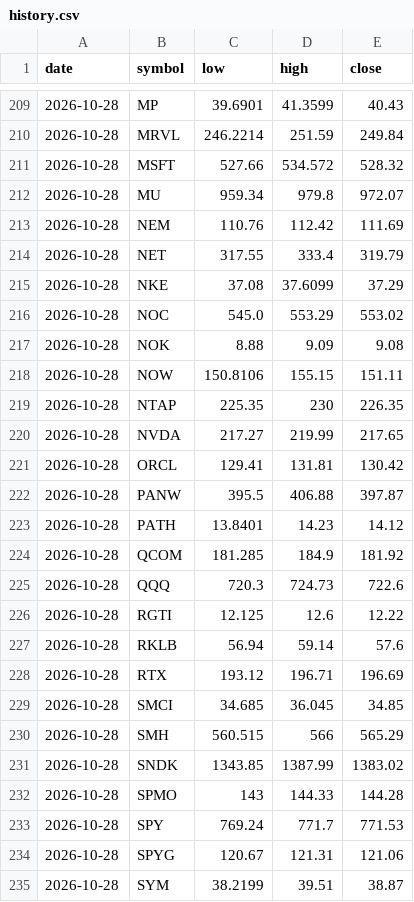
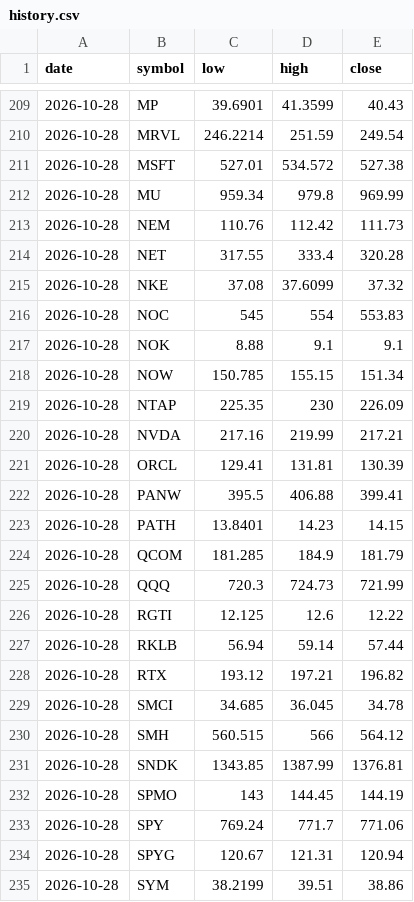
Before and after one commit to fazalcd/fzl-drops, a CSV file: history.csv, drawn as a sheet; only a part is shown, gaps mark what is left out; the diff covers the shown part only.

```diff
--- a/history.csv
+++ b/history.csv
@@ -209,27 +209,27 @@ date,symbol,low,high,close
 2026-10-28,MP,39.6901,41.3599,40.43
-2026-10-28,MRVL,246.2214,251.59,249.84
-2026-10-28,MSFT,527.66,534.572,528.32
-2026-10-28,MU,959.34,979.8,972.07
-2026-10-28,NEM,110.76,112.42,111.69
-2026-10-28,NET,317.55,333.4,319.79
-2026-10-28,NKE,37.08,37.6099,37.29
-2026-10-28,NOC,545.0,553.29,553.02
-2026-10-28,NOK,8.88,9.09,9.08
-2026-10-28,NOW,150.8106,155.15,151.11
-2026-10-28,NTAP,225.35,230,226.35
-2026-10-28,NVDA,217.27,219.99,217.65
-2026-10-28,ORCL,129.41,131.81,130.42
-2026-10-28,PANW,395.5,406.88,397.87
-2026-10-28,PATH,13.8401,14.23,14.12
-2026-10-28,QCOM,181.285,184.9,181.92
-2026-10-28,QQQ,720.3,724.73,722.6
+2026-10-28,MRVL,246.2214,251.59,249.54
+2026-10-28,MSFT,527.01,534.572,527.38
+2026-10-28,MU,959.34,979.8,969.99
+2026-10-28,NEM,110.76,112.42,111.73
+2026-10-28,NET,317.55,333.4,320.28
+2026-10-28,NKE,37.08,37.6099,37.32
+2026-10-28,NOC,545,554,553.83
+2026-10-28,NOK,8.88,9.1,9.1
+2026-10-28,NOW,150.785,155.15,151.34
+2026-10-28,NTAP,225.35,230,226.09
+2026-10-28,NVDA,217.16,219.99,217.21
+2026-10-28,ORCL,129.41,131.81,130.39
+2026-10-28,PANW,395.5,406.88,399.41
+2026-10-28,PATH,13.8401,14.23,14.15
+2026-10-28,QCOM,181.285,184.9,181.79
+2026-10-28,QQQ,720.3,724.73,721.99
 2026-10-28,RGTI,12.125,12.6,12.22
-2026-10-28,RKLB,56.94,59.14,57.6
-2026-10-28,RTX,193.12,196.71,196.69
-2026-10-28,SMCI,34.685,36.045,34.85
-2026-10-28,SMH,560.515,566,565.29
-2026-10-28,SNDK,1343.85,1387.99,1383.02
-2026-10-28,SPMO,143,144.33,144.28
-2026-10-28,SPY,769.24,771.7,771.53
-2026-10-28,SPYG,120.67,121.31,121.06
-2026-10-28,SYM,38.2199,39.51,38.87
+2026-10-28,RKLB,56.94,59.14,57.44
+2026-10-28,RTX,193.12,197.21,196.82
+2026-10-28,SMCI,34.685,36.045,34.78
+2026-10-28,SMH,560.515,566,564.12
+2026-10-28,SNDK,1343.85,1387.99,1376.81
+2026-10-28,SPMO,143,144.45,144.19
+2026-10-28,SPY,769.24,771.7,771.06
+2026-10-28,SPYG,120.67,121.31,120.94
+2026-10-28,SYM,38.2199,39.51,38.86
```
Also changed, not shown: 37 edited cells elsewhere in this file.
